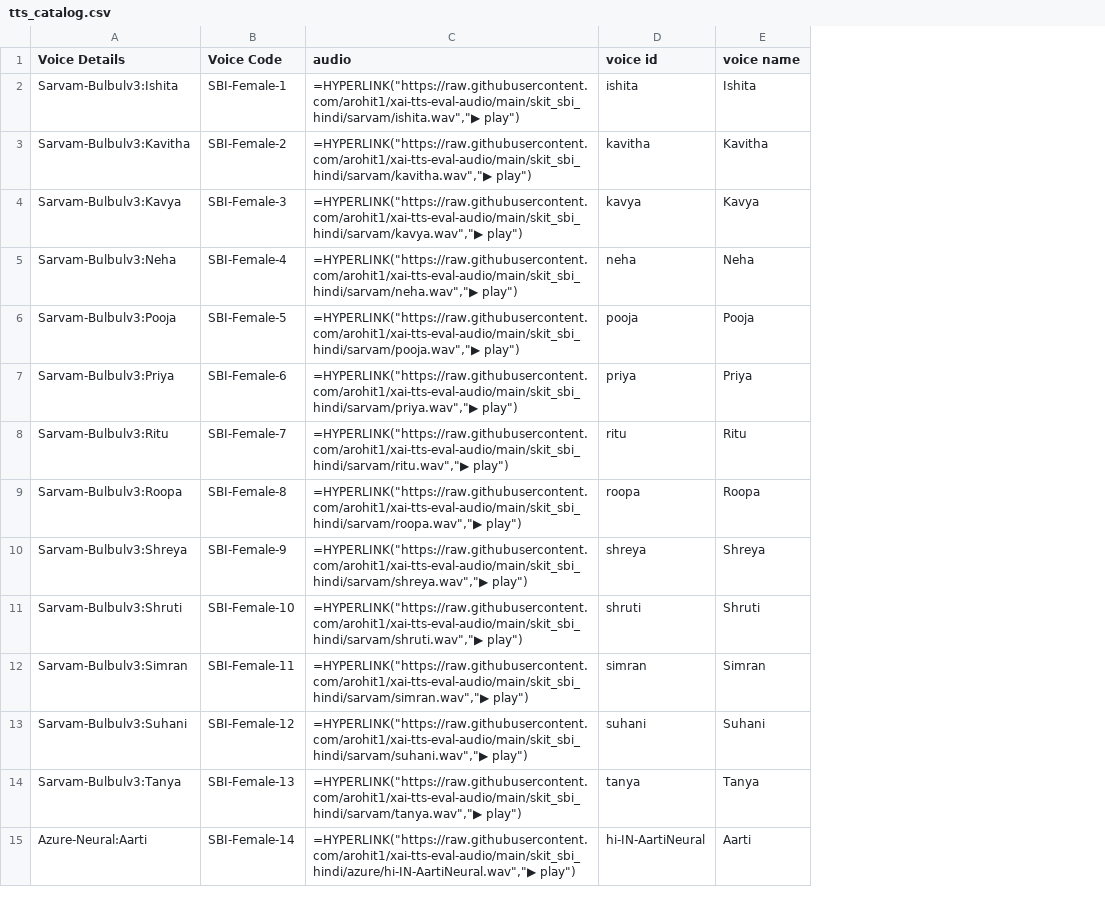
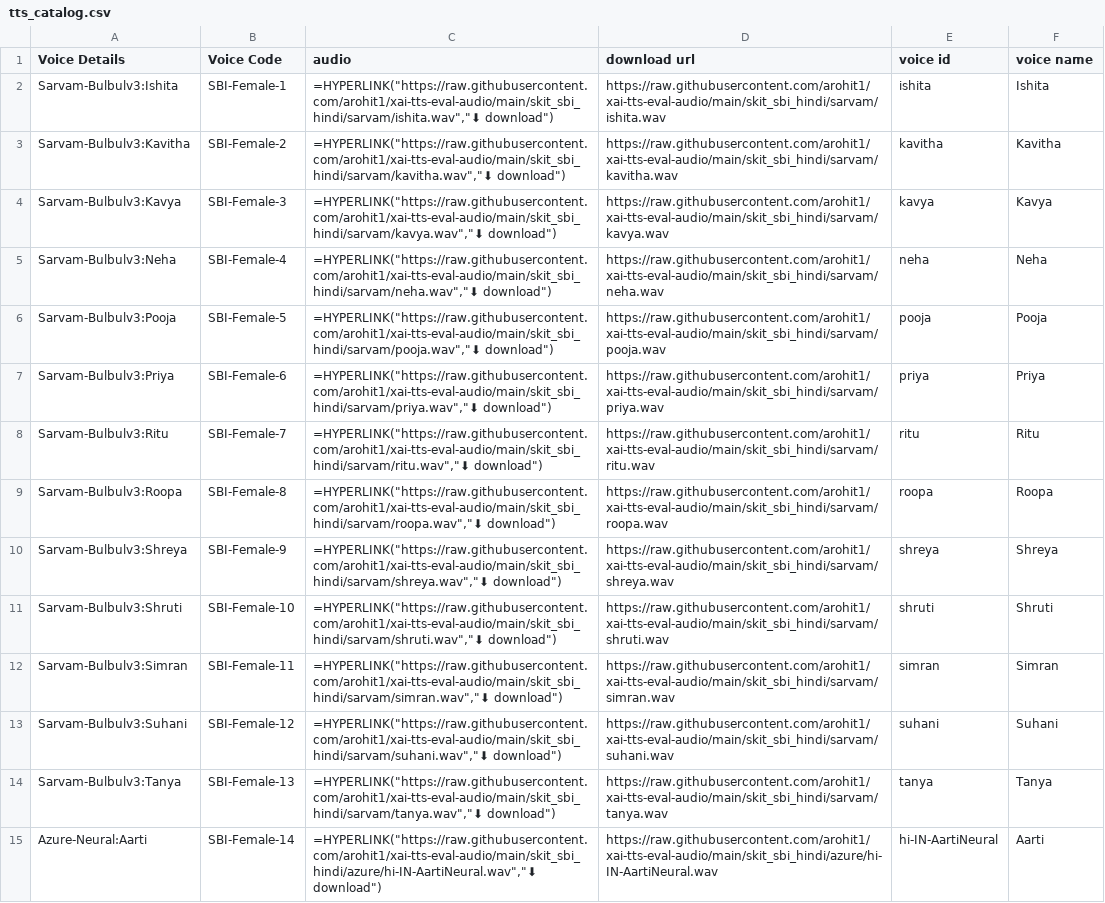
Before and after one commit to arohit1/xai-tts-eval-audio, a CSV file: skit_sbi_hindi/tts_catalog.csv, drawn as a sheet; only a part is shown; the diff covers the shown part only; the diff names each change by its address in the sheet, - before the commit and + after, or states it on an @@ line.

Commit message:
skit_sbi_hindi: catalog "download" label + bare URL column

```diff
--- a/skit_sbi_hindi/tts_catalog.csv
+++ b/skit_sbi_hindi/tts_catalog.csv
+column D (download url), rows 2-15: https://raw.githubusercontent.com/arohit1/xai-tts-eval-audio/main/skit_sbi_hindi/sarvam/ishita.wav | https://raw.githubusercontent.com/arohit1/xai-tts-eval-audio/main/skit_sbi_hindi/sarvam/kavitha.wav | https://raw.githubusercontent.com/arohit1/xai-tts-eval-audio/main/skit_sbi_hindi/sarvam/kavya.wav | https://raw.githubusercontent.com/arohit1/xai-tts-eval-audio/main/skit_sbi_hindi/sarvam/neha.wav | https://raw.githubusercontent.com/arohit1/xai-tts-eval-audio/main/skit_sbi_hindi/sarvam/pooja.wav | https://raw.githubusercontent.com/arohit1/xai-tts-eval-audio/main/skit_sbi_hindi/sarvam/priya.wav | https://raw.githubusercontent.com/arohit1/xai-tts-eval-audio/main/skit_sbi_hindi/sarvam/ritu.wav | https://raw.githubusercontent.com/arohit1/xai-tts-eval-audio/main/skit_sbi_hindi/sarvam/roopa.wav | https://raw.githubusercontent.com/arohit1/xai-tts-eval-audio/main/skit_sbi_hindi/sarvam/shreya.wav | https://raw.githubusercontent.com/arohit1/xai-tts-eval-audio/main/skit_sbi_hindi/sarvam/shruti.wav | https://raw.githubusercontent.com/arohit1/xai-tts-eval-audio/main/skit_sbi_hindi/sarvam/simran.wav | https://raw.githubusercontent.com/arohit1/xai-tts-eval-audio/main/skit_sbi_hindi/sarvam/suhani.wav | https://raw.githubusercontent.com/arohit1/xai-tts-eval-audio/main/skit_sbi_hindi/sarvam/tanya.wav | https://raw.githubusercontent.com/arohit1/xai-tts-eval-audio/main/skit_sbi_hindi/azure/hi-IN-AartiNeural.wav
-C2 (audio): =HYPERLINK("https://raw.githubusercontent.com/arohit1/xai-tts-eval-audio/main/skit_sbi_hindi/sarvam/ishita.wav","▶ play")
+C2 (audio): =HYPERLINK("https://raw.githubusercontent.com/arohit1/xai-tts-eval-audio/main/skit_sbi_hindi/sarvam/ishita.wav","⬇ download")
-C3 (audio): =HYPERLINK("https://raw.githubusercontent.com/arohit1/xai-tts-eval-audio/main/skit_sbi_hindi/sarvam/kavitha.wav","▶ play")
+C3 (audio): =HYPERLINK("https://raw.githubusercontent.com/arohit1/xai-tts-eval-audio/main/skit_sbi_hindi/sarvam/kavitha.wav","⬇ download")
-C4 (audio): =HYPERLINK("https://raw.githubusercontent.com/arohit1/xai-tts-eval-audio/main/skit_sbi_hindi/sarvam/kavya.wav","▶ play")
+C4 (audio): =HYPERLINK("https://raw.githubusercontent.com/arohit1/xai-tts-eval-audio/main/skit_sbi_hindi/sarvam/kavya.wav","⬇ download")
-C5 (audio): =HYPERLINK("https://raw.githubusercontent.com/arohit1/xai-tts-eval-audio/main/skit_sbi_hindi/sarvam/neha.wav","▶ play")
+C5 (audio): =HYPERLINK("https://raw.githubusercontent.com/arohit1/xai-tts-eval-audio/main/skit_sbi_hindi/sarvam/neha.wav","⬇ download")
-C6 (audio): =HYPERLINK("https://raw.githubusercontent.com/arohit1/xai-tts-eval-audio/main/skit_sbi_hindi/sarvam/pooja.wav","▶ play")
+C6 (audio): =HYPERLINK("https://raw.githubusercontent.com/arohit1/xai-tts-eval-audio/main/skit_sbi_hindi/sarvam/pooja.wav","⬇ download")
-C7 (audio): =HYPERLINK("https://raw.githubusercontent.com/arohit1/xai-tts-eval-audio/main/skit_sbi_hindi/sarvam/priya.wav","▶ play")
+C7 (audio): =HYPERLINK("https://raw.githubusercontent.com/arohit1/xai-tts-eval-audio/main/skit_sbi_hindi/sarvam/priya.wav","⬇ download")
-C8 (audio): =HYPERLINK("https://raw.githubusercontent.com/arohit1/xai-tts-eval-audio/main/skit_sbi_hindi/sarvam/ritu.wav","▶ play")
+C8 (audio): =HYPERLINK("https://raw.githubusercontent.com/arohit1/xai-tts-eval-audio/main/skit_sbi_hindi/sarvam/ritu.wav","⬇ download")
-C9 (audio): =HYPERLINK("https://raw.githubusercontent.com/arohit1/xai-tts-eval-audio/main/skit_sbi_hindi/sarvam/roopa.wav","▶ play")
+C9 (audio): =HYPERLINK("https://raw.githubusercontent.com/arohit1/xai-tts-eval-audio/main/skit_sbi_hindi/sarvam/roopa.wav","⬇ download")
-C10 (audio): =HYPERLINK("https://raw.githubusercontent.com/arohit1/xai-tts-eval-audio/main/skit_sbi_hindi/sarvam/shreya.wav","▶ play")
+C10 (audio): =HYPERLINK("https://raw.githubusercontent.com/arohit1/xai-tts-eval-audio/main/skit_sbi_hindi/sarvam/shreya.wav","⬇ download")
-C11 (audio): =HYPERLINK("https://raw.githubusercontent.com/arohit1/xai-tts-eval-audio/main/skit_sbi_hindi/sarvam/shruti.wav","▶ play")
+C11 (audio): =HYPERLINK("https://raw.githubusercontent.com/arohit1/xai-tts-eval-audio/main/skit_sbi_hindi/sarvam/shruti.wav","⬇ download")
-C12 (audio): =HYPERLINK("https://raw.githubusercontent.com/arohit1/xai-tts-eval-audio/main/skit_sbi_hindi/sarvam/simran.wav","▶ play")
+C12 (audio): =HYPERLINK("https://raw.githubusercontent.com/arohit1/xai-tts-eval-audio/main/skit_sbi_hindi/sarvam/simran.wav","⬇ download")
-C13 (audio): =HYPERLINK("https://raw.githubusercontent.com/arohit1/xai-tts-eval-audio/main/skit_sbi_hindi/sarvam/suhani.wav","▶ play")
+C13 (audio): =HYPERLINK("https://raw.githubusercontent.com/arohit1/xai-tts-eval-audio/main/skit_sbi_hindi/sarvam/suhani.wav","⬇ download")
-C14 (audio): =HYPERLINK("https://raw.githubusercontent.com/arohit1/xai-tts-eval-audio/main/skit_sbi_hindi/sarvam/tanya.wav","▶ play")
+C14 (audio): =HYPERLINK("https://raw.githubusercontent.com/arohit1/xai-tts-eval-audio/main/skit_sbi_hindi/sarvam/tanya.wav","⬇ download")
-C15 (audio): =HYPERLINK("https://raw.githubusercontent.com/arohit1/xai-tts-eval-audio/main/skit_sbi_hindi/azure/hi-IN-AartiNeural.wav","▶ play")
+C15 (audio): =HYPERLINK("https://raw.githubusercontent.com/arohit1/xai-tts-eval-audio/main/skit_sbi_hindi/azure/hi-IN-AartiNeural.wav","⬇ download")
```
Also changed, not shown: 29 edited cells elsewhere in this file.
